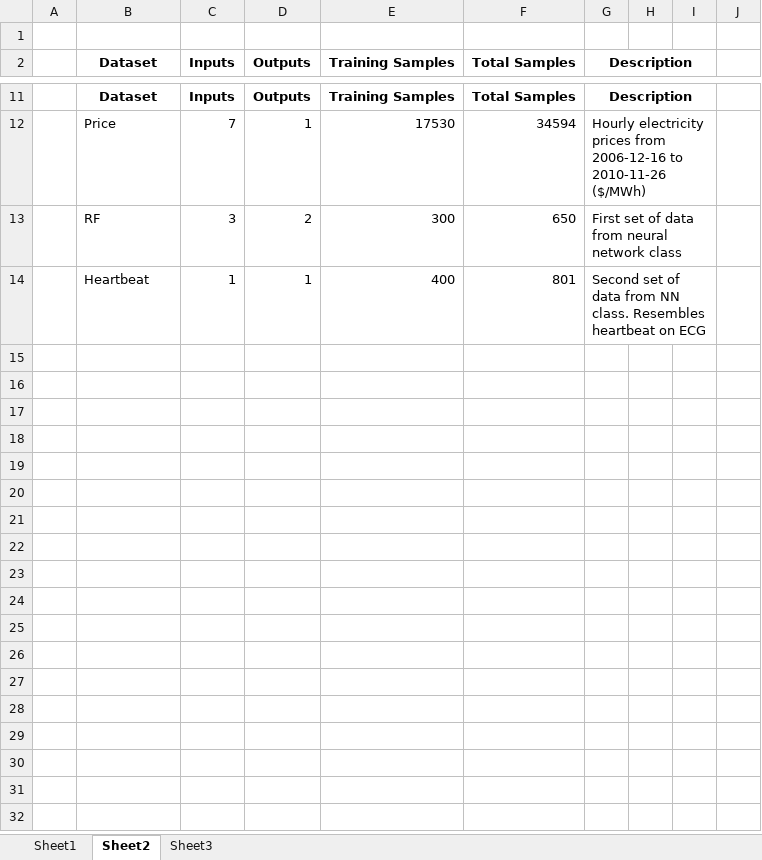
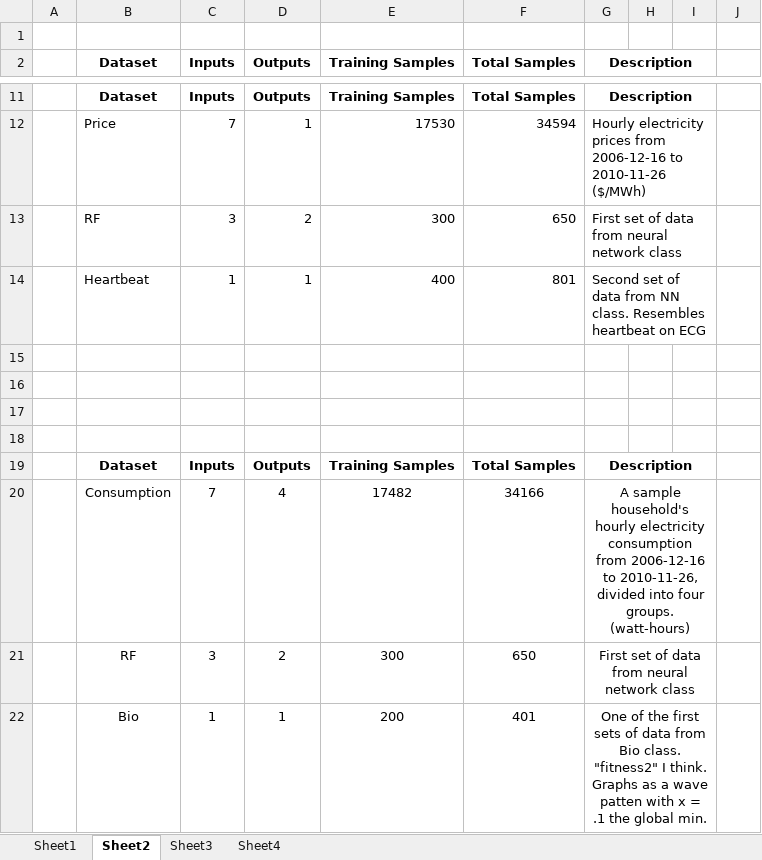
Before and after one commit to jifalops/neuralnetwork, an Excel workbook: Comparison.xlsx, sheet Sheet2, drawn as a sheet; only a part is shown, gaps mark what is left out; values as stored, in another font and other column widths than the file's, no borders; the diff names each change by its address in the sheet, - before the commit and + after, or states it on an @@ line.

```diff
--- a/Comparison.xlsx (sheet Sheet2)
+++ b/Comparison.xlsx (sheet Sheet2)
+sheet tab: Sheet4
+row 15: (empty)
+row 16: (empty)
+row 17: (empty)
+row 18: (empty)
+row 19:  | Dataset | Inputs | Outputs | Training Samples | Total Samples | Description
+row 20:  | Consumption | 7 | 4 | 17482 | 34166 | A sample household's hourly electricity consumption from 2006-12-16 to 2010-11-26, divided into four groups. (watt-hours)
+row 21:  | RF | 3 | 2 | 300 | 650 | First set of data from neural network class
+row 22:  | Bio | 1 | 1 | 200 | 401 | One of the first sets of data from Bio class. "fitness2" I think. Graphs as a wave patten with x = .1 the global min.
```
Also changed, not shown: sheet Sheet3, sheet Sheet1, 4 other files.
